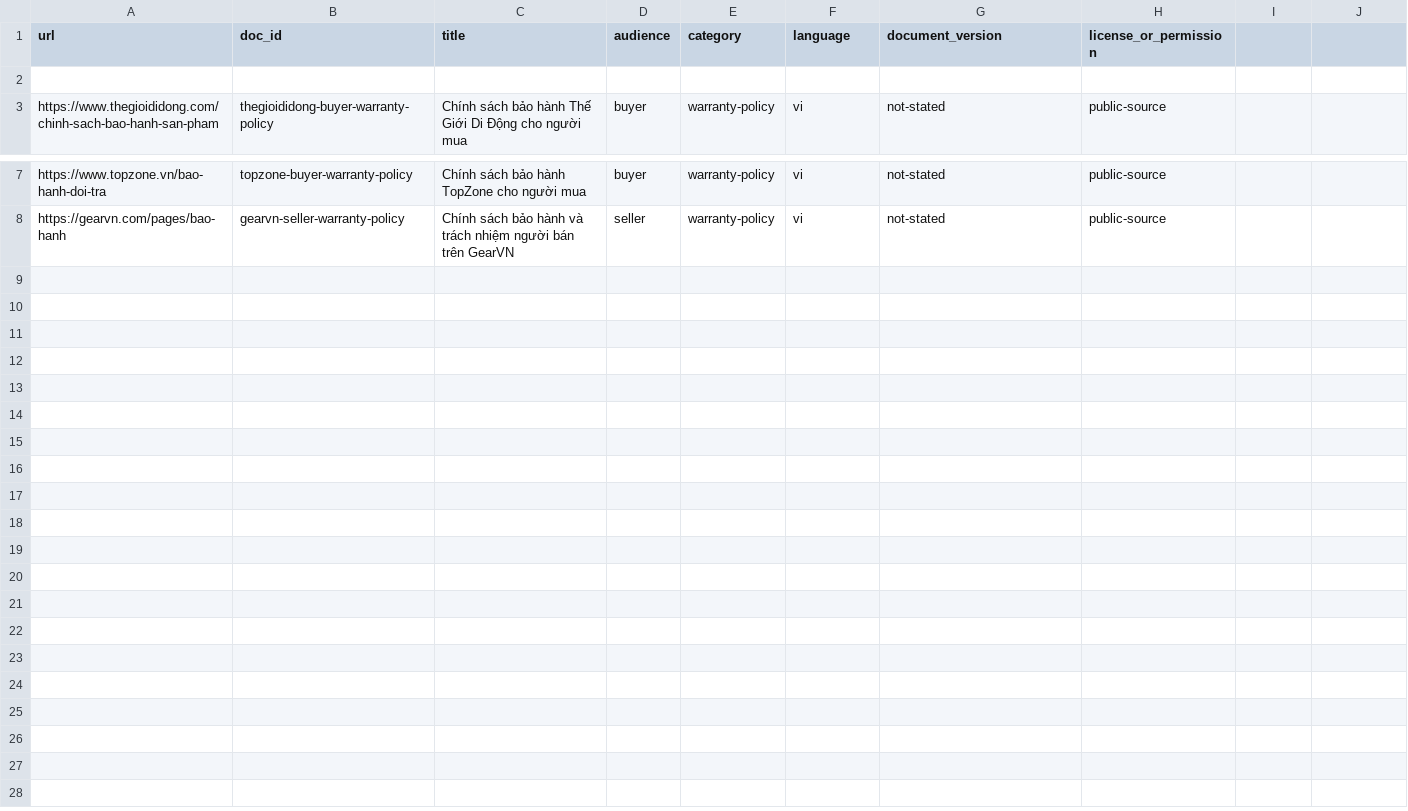
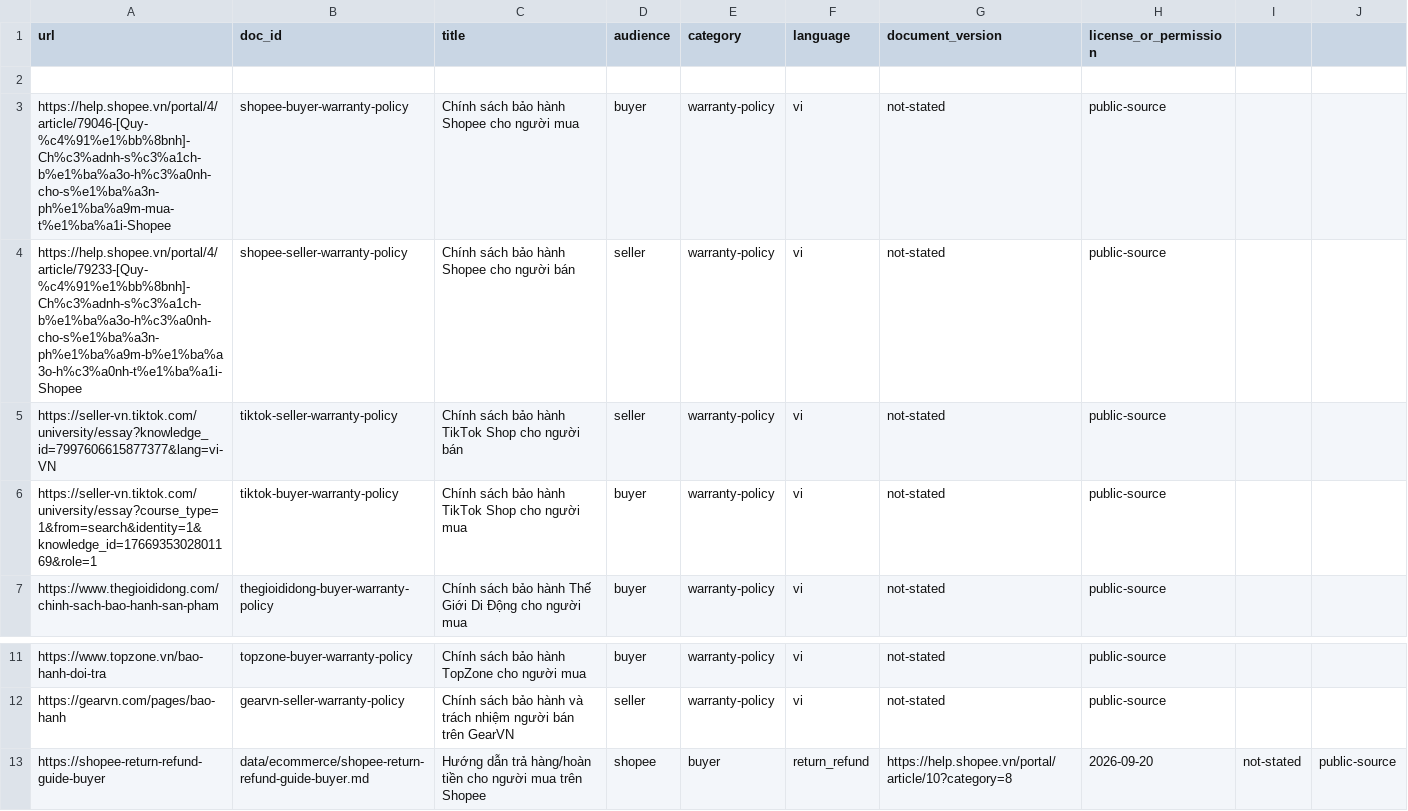
Before and after one commit to abbeyIsMe/K4-Day07-HoHoangPhuongAnh-2A202602460-Data-Foundations, a CSV file: data/urls.csv, drawn as a sheet; only a part is shown, gaps mark what is left out; the diff names each change by its address in the sheet, - before the commit and + after, or states it on an @@ line.

```diff
--- a/data/urls.csv
+++ b/data/urls.csv
+row 3: https://help.shopee.vn/portal/4/article/79046-[Quy-%c4%91%e1%bb%8bnh]-Ch%c3%adnh-s%c3%a1ch-b%e1%ba%a3o-h%c3%a0nh-cho-s%e1%ba%a3n-ph%e1%ba%a9m-mua-t%e1%ba%a1i-Shopee | shopee-buyer-warranty-policy | Chính sách bảo hành Shopee cho người mua | buyer | warranty-policy | vi | not-stated | public-source
+row 4: https://help.shopee.vn/portal/4/article/79233-[Quy-%c4%91%e1%bb%8bnh]-Ch%c3%adnh-s%c3%a1ch-b%e1%ba%a3o-h%c3%a0nh-cho-s%e1%ba%a3n-ph%e1%ba%a9m-b%e1%ba%a3o-h%c3%a0nh-t%e1%ba%a1i-Shopee | shopee-seller-warranty-policy | Chính sách bảo hành Shopee cho người bán | seller | warranty-policy | vi | not-stated | public-source
+row 5: https://seller-vn.tiktok.com/university/essay?knowledge_id=7997606615877377&lang=vi-VN | tiktok-seller-warranty-policy | Chính sách bảo hành TikTok Shop cho người bán | seller | warranty-policy | vi | not-stated | public-source
+row 6: https://seller-vn.tiktok.com/university/essay?course_type=1&from=search&identity=1&knowledge_id=1766935302801169&role=1 | tiktok-buyer-warranty-policy | Chính sách bảo hành TikTok Shop cho người mua | buyer | warranty-policy | vi | not-stated | public-source
+row 13: https://shopee-return-refund-guide-buyer | data/ecommerce/shopee-return-refund-guide-buyer.md | Hướng dẫn trả hàng/hoàn tiền cho người mua trên Shopee | shopee | buyer | return_refund | https://help.shopee.vn/portal/article/10?category=8 | 2026-09-20 | not-stated | public-source
```
Also changed, not shown: data/chinh-sach-bao-hanh/sources.csv, 13 other files.
